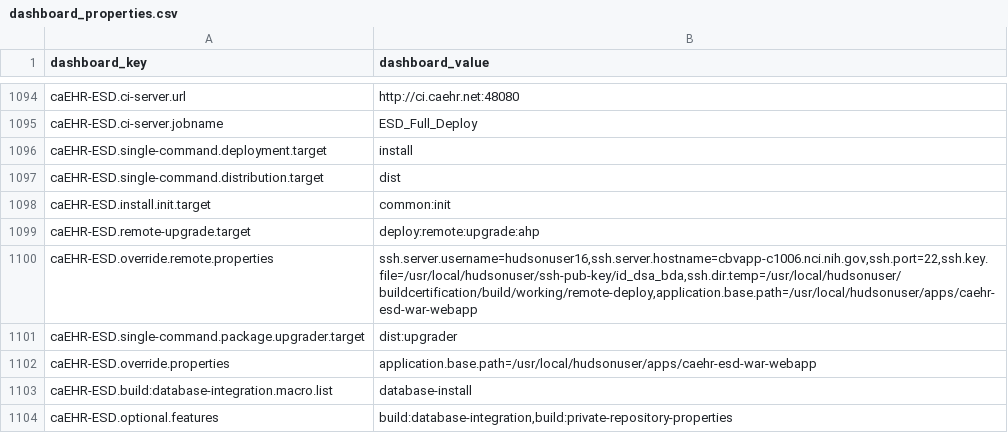
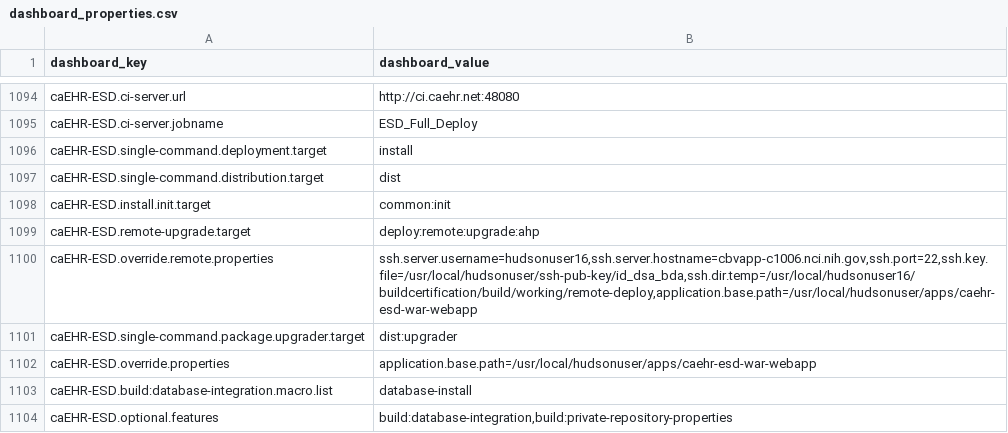
Before and after one commit to NCIP/automation, a CSV file: certification-monitor/src/main/sql/dashboard_properties.csv, drawn as a sheet; only a part is shown, gaps mark what is left out.

Commit message:
back to user hudsonuser16

```diff
--- a/certification-monitor/src/main/sql/dashboard_properties.csv
+++ b/certification-monitor/src/main/sql/dashboard_properties.csv
@@ -1099,3 +1099,3 @@
 "caEHR-ESD.remote-upgrade.target","deploy:remote:upgrade:ahp"
-"caEHR-ESD.override.remote.properties","ssh.server.username=hudsonuser16,ssh.server.hostname=cbvapp-c1006.nci.nih.gov,ssh.port=22,ssh.key.file=/usr/local/hudsonuser/ssh-pub-key/id_dsa_bda,ssh.dir.temp=/usr/local/hudsonuser/buildcertification/build/working/remote-deploy,application.base.path=/usr/local/hudsonuser/apps/caehr-esd-war-webapp"
+"caEHR-ESD.override.remote.properties","ssh.server.username=hudsonuser16,ssh.server.hostname=cbvapp-c1006.nci.nih.gov,ssh.port=22,ssh.key.file=/usr/local/hudsonuser/ssh-pub-key/id_dsa_bda,ssh.dir.temp=/usr/local/hudsonuser16/buildcertification/build/working/remote-deploy,application.base.path=/usr/local/hudsonuser/apps/caehr-esd-war-webapp"
 "caEHR-ESD.single-command.package.upgrader.target","dist:upgrader"
```
